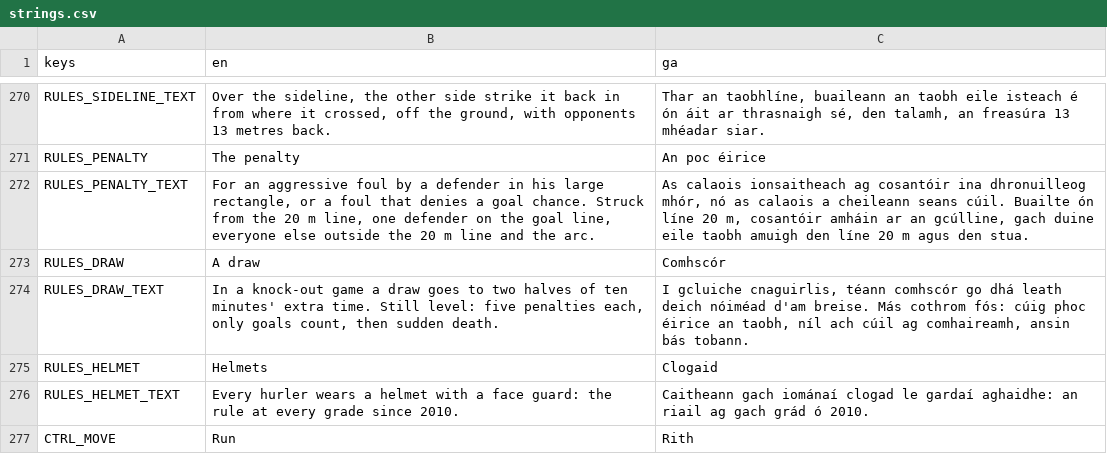
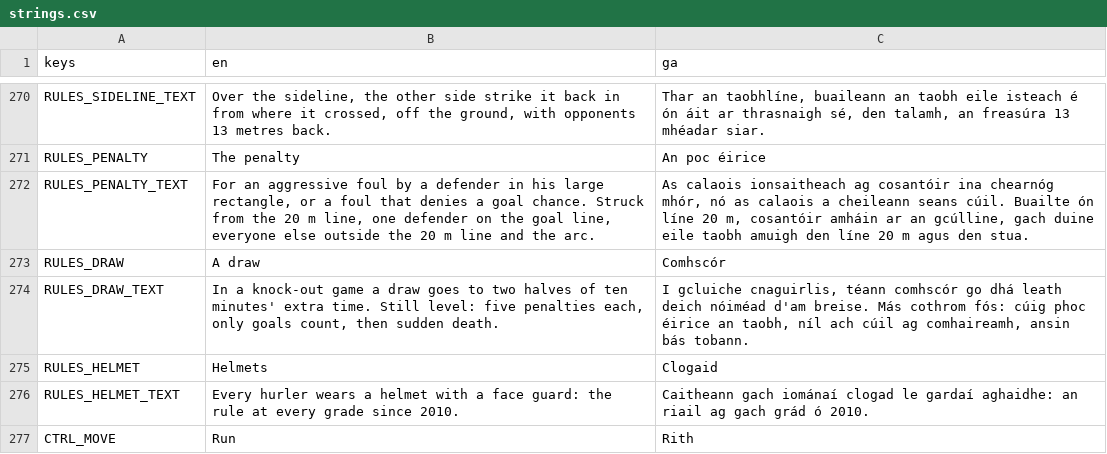
Before and after one commit to joshnason8-lab/ghost-kit-pages, a CSV file: hurling-game/i18n/strings.csv, drawn as a sheet; only a part is shown, gaps mark what is left out; the diff covers the shown part only.

```diff
--- a/hurling-game/i18n/strings.csv
+++ b/hurling-game/i18n/strings.csv
@@ -271,3 +271,3 @@ RULES_SIDELINE_TEXT,"Over the sideline, the other side strike it back in from wh
 RULES_PENALTY,The penalty,An poc éirice
-RULES_PENALTY_TEXT,"For an aggressive foul by a defender in his large rectangle, or a foul that denies a goal chance. Struck from the 20 m line, one defender on the goal line, everyone else outside the 20 m line and the arc.","As calaois ionsaitheach ag cosantóir ina dhronuilleog mhór, nó as calaois a cheileann seans cúil. Buailte ón líne 20 m, cosantóir amháin ar an gcúlline, gach duine eile taobh amuigh den líne 20 m agus den stua."
+RULES_PENALTY_TEXT,"For an aggressive foul by a defender in his large rectangle, or a foul that denies a goal chance. Struck from the 20 m line, one defender on the goal line, everyone else outside the 20 m line and the arc.","As calaois ionsaitheach ag cosantóir ina chearnóg mhór, nó as calaois a cheileann seans cúil. Buailte ón líne 20 m, cosantóir amháin ar an gcúlline, gach duine eile taobh amuigh den líne 20 m agus den stua."
 RULES_DRAW,A draw,Comhscór
```
Also changed, not shown: 17 added rows and 4 edited cells elsewhere in this file, 20 other files.
